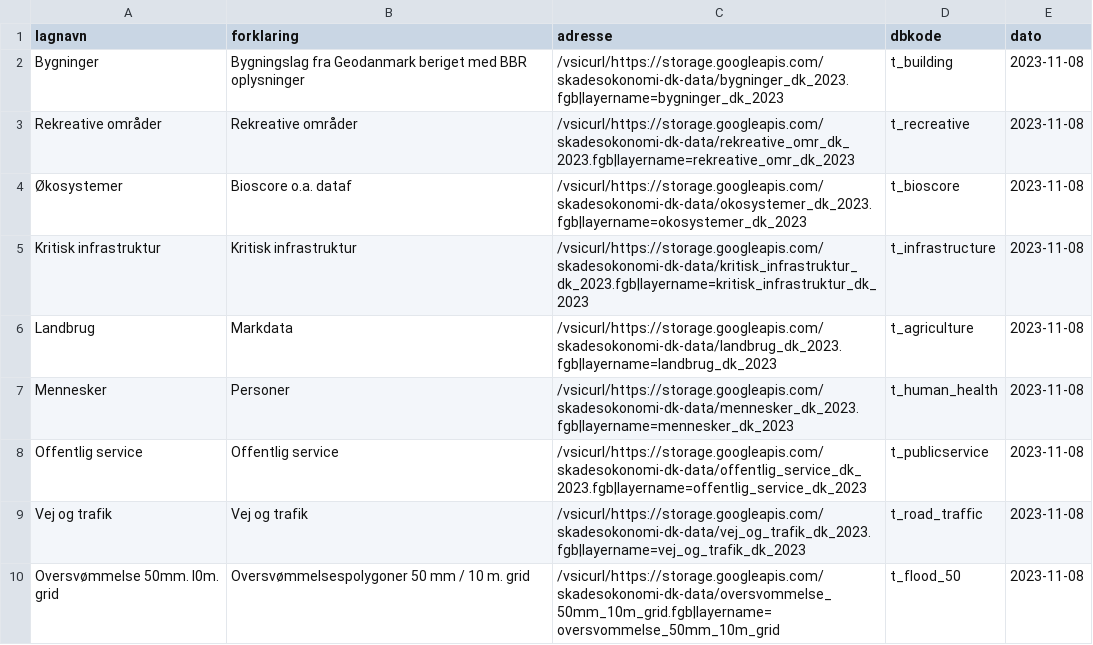
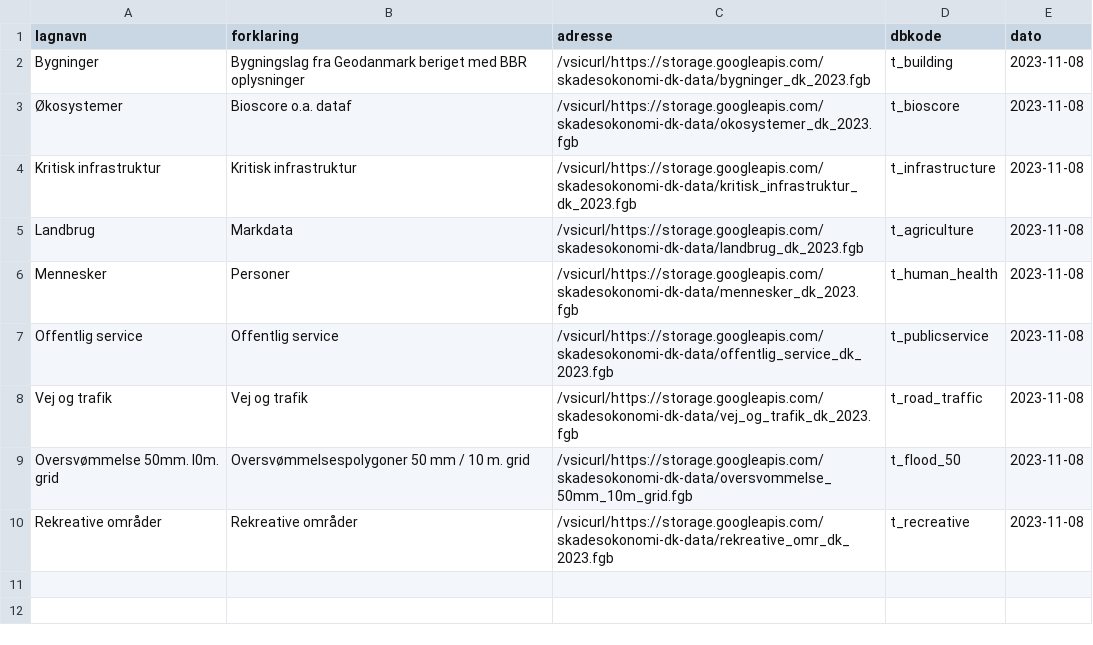
Before and after one commit to Skadesokonomi/import-basisdata, a CSV file: fdlayers.csv, drawn as a sheet.

```diff
--- a/fdlayers.csv
+++ b/fdlayers.csv
@@ -1,10 +1,10 @@
 "lagnavn","forklaring","adresse","dbkode","dato"
-"Bygninger","Bygningslag fra Geodanmark beriget med BBR oplysninger","/vsicurl/https://storage.googleapis.com/skadesokonomi-dk-data/bygninger_dk_2023.fgb|layername=bygninger_dk_2023","t_building","2023-11-08"
-"Rekreative områder","Rekreative områder","/vsicurl/https://storage.googleapis.com/skadesokonomi-dk-data/rekreative_omr_dk_2023.fgb|layername=rekreative_omr_dk_2023","t_recreative","2023-11-08"
-"Økosystemer","Bioscore o.a. dataf","/vsicurl/https://storage.googleapis.com/skadesokonomi-dk-data/okosystemer_dk_2023.fgb|layername=okosystemer_dk_2023","t_bioscore","2023-11-08"
-"Kritisk infrastruktur","Kritisk infrastruktur","/vsicurl/https://storage.googleapis.com/skadesokonomi-dk-data/kritisk_infrastruktur_dk_2023.fgb|layername=kritisk_infrastruktur_dk_2023","t_infrastructure","2023-11-08"
-"Landbrug","Markdata","/vsicurl/https://storage.googleapis.com/skadesokonomi-dk-data/landbrug_dk_2023.fgb|layername=landbrug_dk_2023","t_agriculture","2023-11-08"
-"Mennesker","Personer","/vsicurl/https://storage.googleapis.com/skadesokonomi-dk-data/mennesker_dk_2023.fgb|layername=mennesker_dk_2023","t_human_health","2023-11-08"
-"Offentlig service","Offentlig service","/vsicurl/https://storage.googleapis.com/skadesokonomi-dk-data/offentlig_service_dk_2023.fgb|layername=offentlig_service_dk_2023","t_publicservice","2023-11-08"
-"Vej og trafik","Vej og trafik","/vsicurl/https://storage.googleapis.com/skadesokonomi-dk-data/vej_og_trafik_dk_2023.fgb|layername=vej_og_trafik_dk_2023","t_road_traffic","2023-11-08"
-"Oversvømmelse 50mm. l0m. grid","Oversvømmelsespolygoner 50 mm / 10 m. grid","/vsicurl/https://storage.googleapis.com/skadesokonomi-dk-data/oversvommelse_50mm_10m_grid.fgb|layername=oversvommelse_50mm_10m_grid","t_flood_50","2023-11-08"
+"Bygninger","Bygningslag fra Geodanmark beriget med BBR oplysninger","/vsicurl/https://storage.googleapis.com/skadesokonomi-dk-data/bygninger_dk_2023.fgb","t_building","2023-11-08"
+"Økosystemer","Bioscore o.a. dataf","/vsicurl/https://storage.googleapis.com/skadesokonomi-dk-data/okosystemer_dk_2023.fgb","t_bioscore","2023-11-08"
+"Kritisk infrastruktur","Kritisk infrastruktur","/vsicurl/https://storage.googleapis.com/skadesokonomi-dk-data/kritisk_infrastruktur_dk_2023.fgb","t_infrastructure","2023-11-08"
+"Landbrug","Markdata","/vsicurl/https://storage.googleapis.com/skadesokonomi-dk-data/landbrug_dk_2023.fgb","t_agriculture","2023-11-08"
+"Mennesker","Personer","/vsicurl/https://storage.googleapis.com/skadesokonomi-dk-data/mennesker_dk_2023.fgb","t_human_health","2023-11-08"
+"Offentlig service","Offentlig service","/vsicurl/https://storage.googleapis.com/skadesokonomi-dk-data/offentlig_service_dk_2023.fgb","t_publicservice","2023-11-08"
+"Vej og trafik","Vej og trafik","/vsicurl/https://storage.googleapis.com/skadesokonomi-dk-data/vej_og_trafik_dk_2023.fgb","t_road_traffic","2023-11-08"
+"Oversvømmelse 50mm. l0m. grid","Oversvømmelsespolygoner 50 mm / 10 m. grid","/vsicurl/https://storage.googleapis.com/skadesokonomi-dk-data/oversvommelse_50mm_10m_grid.fgb","t_flood_50","2023-11-08"
+"Rekreative områder","Rekreative områder","/vsicurl/https://storage.googleapis.com/skadesokonomi-dk-data/rekreative_omr_dk_2023.fgb","t_recreative","2023-11-08"
```
Also changed, not shown: 4 other files.
